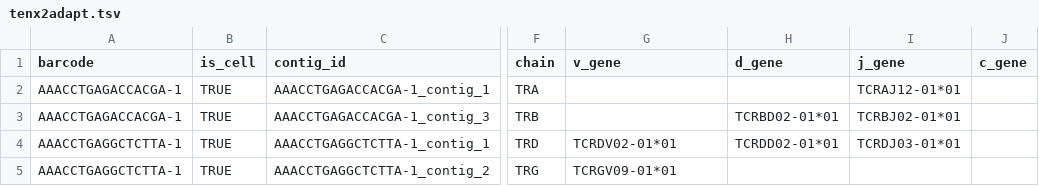
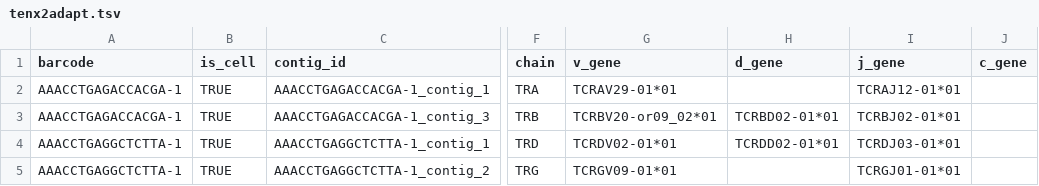
Before and after one commit to seshadrilab/tcrconvert, a TSV file: tcrconvert/examples/tenx2adapt.tsv, drawn as a sheet; only a part is shown, gaps mark what is left out; the diff names each change by its address in the sheet, - before the commit and + after, or states it on an @@ line.

```diff
--- a/tcrconvert/examples/tenx2adapt.tsv
+++ b/tcrconvert/examples/tenx2adapt.tsv
-G2 (v_gene): (empty)
+G2 (v_gene): TCRAV29-01*01
-G3 (v_gene): (empty)
+G3 (v_gene): TCRBV20-or09_02*01
-I5 (j_gene): (empty)
+I5 (j_gene): TCRGJ01-01*01
```
Also changed, not shown: 7 other files.
